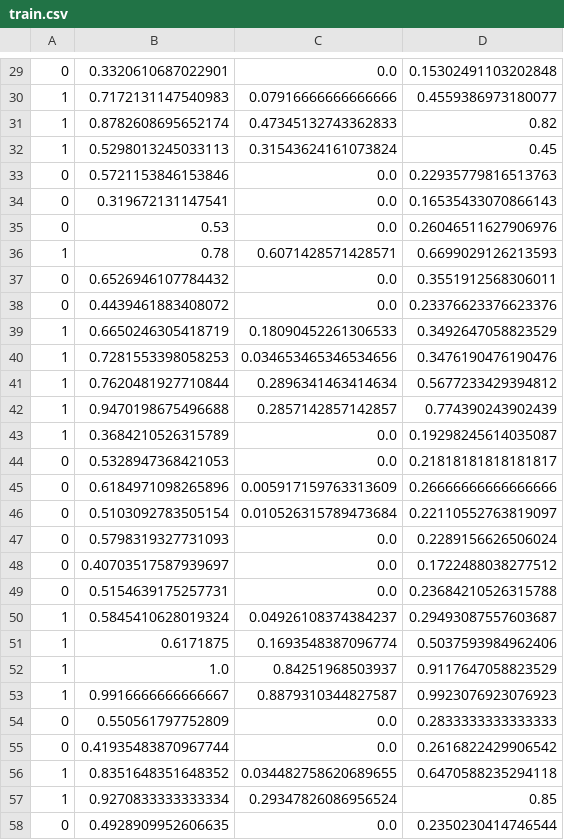
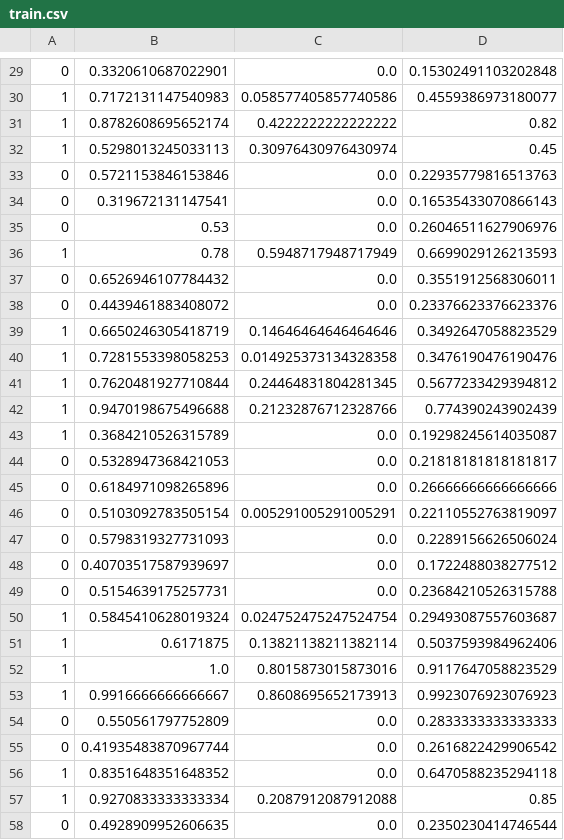
Before and after one commit to gomesluiz/plagiarism-detector, a CSV file: plagiarism_data/train.csv, drawn as a sheet; only a part is shown, gaps mark what is left out; the diff covers the shown part only.

```diff
--- a/plagiarism_data/train.csv
+++ b/plagiarism_data/train.csv
@@ -29,5 +29,5 @@
 0,0.3320610687022901,0.0,0.15302491103202848
-1,0.7172131147540983,0.07916666666666666,0.4559386973180077
-1,0.8782608695652174,0.47345132743362833,0.82
-1,0.5298013245033113,0.31543624161073824,0.45
+1,0.7172131147540983,0.058577405857740586,0.4559386973180077
+1,0.8782608695652174,0.4222222222222222,0.82
+1,0.5298013245033113,0.30976430976430974,0.45
 0,0.5721153846153846,0.0,0.22935779816513763
@@ -35,13 +35,13 @@
 0,0.53,0.0,0.26046511627906976
-1,0.78,0.6071428571428571,0.6699029126213593
+1,0.78,0.5948717948717949,0.6699029126213593
 0,0.6526946107784432,0.0,0.3551912568306011
 0,0.4439461883408072,0.0,0.23376623376623376
-1,0.6650246305418719,0.18090452261306533,0.3492647058823529
-1,0.7281553398058253,0.034653465346534656,0.3476190476190476
-1,0.7620481927710844,0.2896341463414634,0.5677233429394812
-1,0.9470198675496688,0.2857142857142857,0.774390243902439
+1,0.6650246305418719,0.14646464646464646,0.3492647058823529
+1,0.7281553398058253,0.014925373134328358,0.3476190476190476
+1,0.7620481927710844,0.24464831804281345,0.5677233429394812
+1,0.9470198675496688,0.21232876712328766,0.774390243902439
 1,0.3684210526315789,0.0,0.19298245614035087
 0,0.5328947368421053,0.0,0.21818181818181817
-0,0.6184971098265896,0.005917159763313609,0.26666666666666666
-0,0.5103092783505154,0.010526315789473684,0.22110552763819097
+0,0.6184971098265896,0.0,0.26666666666666666
+0,0.5103092783505154,0.005291005291005291,0.22110552763819097
 0,0.5798319327731093,0.0,0.2289156626506024
@@ -49,10 +49,10 @@
 0,0.5154639175257731,0.0,0.23684210526315788
-1,0.5845410628019324,0.04926108374384237,0.29493087557603687
-1,0.6171875,0.1693548387096774,0.5037593984962406
-1,1.0,0.84251968503937,0.9117647058823529
-1,0.9916666666666667,0.8879310344827587,0.9923076923076923
+1,0.5845410628019324,0.024752475247524754,0.29493087557603687
+1,0.6171875,0.13821138211382114,0.5037593984962406
+1,1.0,0.8015873015873016,0.9117647058823529
+1,0.9916666666666667,0.8608695652173913,0.9923076923076923
 0,0.550561797752809,0.0,0.2833333333333333
 0,0.41935483870967744,0.0,0.2616822429906542
-1,0.8351648351648352,0.034482758620689655,0.6470588235294118
-1,0.9270833333333334,0.29347826086956524,0.85
+1,0.8351648351648352,0.0,0.6470588235294118
+1,0.9270833333333334,0.2087912087912088,0.85
 0,0.4928909952606635,0.0,0.2350230414746544
```
Also changed, not shown: 25 edited cells elsewhere in this file, plagiarism_data/test.csv, 2 other files.
